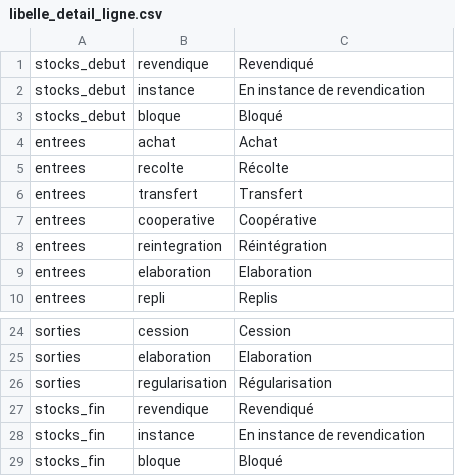
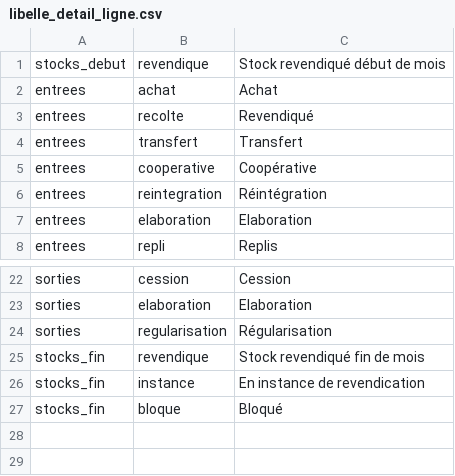
Before and after one commit to 24eme/giilda, a CSV file: project/data/import/configuration/libelle_detail_ligne.csv, drawn as a sheet; only a part is shown, gaps mark what is left out.

Commit message:
changement d'intitulés dans la configuration

```diff
--- a/project/data/import/configuration/libelle_detail_ligne.csv
+++ b/project/data/import/configuration/libelle_detail_ligne.csv
@@ -1,6 +1,4 @@
-stocks_debut;revendique;"Revendiqué"
-stocks_debut;instance;"En instance de revendication"
-stocks_debut;bloque;"Bloqué"
+stocks_debut;revendique;"Stock revendiqué début de mois"
 entrees;achat;"Achat"
-entrees;recolte;"Récolte"
+entrees;recolte;"Revendiqué"
 entrees;transfert;"Transfert"
@@ -26,3 +24,3 @@ sorties;elaboration;"Elaboration"
 sorties;regularisation;"Régularisation"
-stocks_fin;revendique;"Revendiqué"
+stocks_fin;revendique;"Stock revendiqué fin de mois"
 stocks_fin;instance;"En instance de revendication"
```
